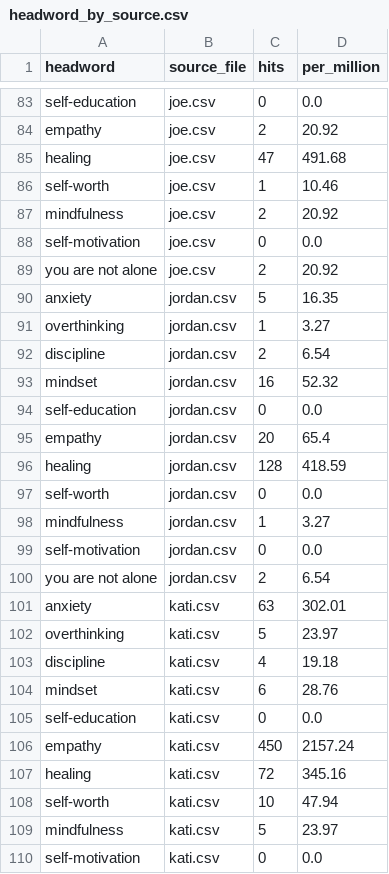
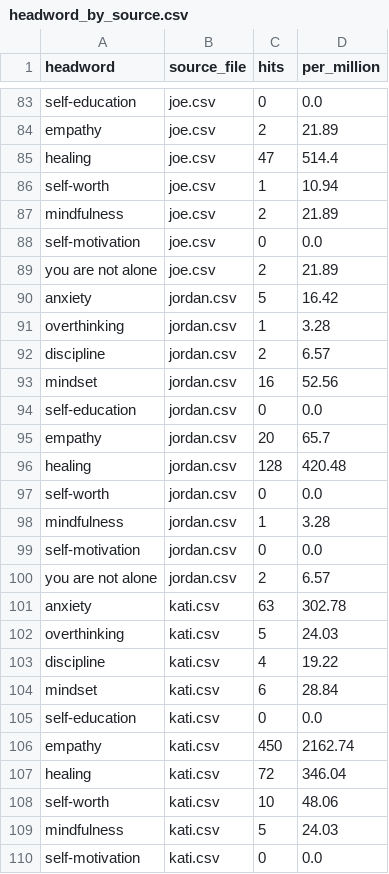
Before and after one commit to Adelyaaibolova/mindwords-corpus, a CSV file: data/derived/headword_by_source.csv, drawn as a sheet; only a part is shown, gaps mark what is left out; the diff covers the shown part only; the diff names each change by its address in the sheet, - before the commit and + after, or states it on an @@ line.

```diff
--- a/data/derived/headword_by_source.csv
+++ b/data/derived/headword_by_source.csv
-D84 (per_million): 20.92
+D84 (per_million): 21.89
-D85 (per_million): 491.68
+D85 (per_million): 514.4
-D86 (per_million): 10.46
+D86 (per_million): 10.94
-D87 (per_million): 20.92
+D87 (per_million): 21.89
-D89 (per_million): 20.92
+D89 (per_million): 21.89
-D90 (per_million): 16.35
+D90 (per_million): 16.42
-D91 (per_million): 3.27
+D91 (per_million): 3.28
-D92 (per_million): 6.54
+D92 (per_million): 6.57
-D93 (per_million): 52.32
+D93 (per_million): 52.56
-D95 (per_million): 65.4
+D95 (per_million): 65.7
-D96 (per_million): 418.59
+D96 (per_million): 420.48
-D98 (per_million): 3.27
+D98 (per_million): 3.28
-D100 (per_million): 6.54
+D100 (per_million): 6.57
-D101 (per_million): 302.01
+D101 (per_million): 302.78
-D102 (per_million): 23.97
+D102 (per_million): 24.03
-D103 (per_million): 19.18
+D103 (per_million): 19.22
-D104 (per_million): 28.76
+D104 (per_million): 28.84
-D106 (per_million): 2157.24
+D106 (per_million): 2162.74
-D107 (per_million): 345.16
+D107 (per_million): 346.04
-D108 (per_million): 47.94
+D108 (per_million): 48.06
-D109 (per_million): 23.97
+D109 (per_million): 24.03
```
Also changed, not shown: 11 added rows, 11 removed rows and 84 edited cells elsewhere in this file, data/derived/source_stats.csv, data/derived/word_frequencies.csv, 13 other files.
